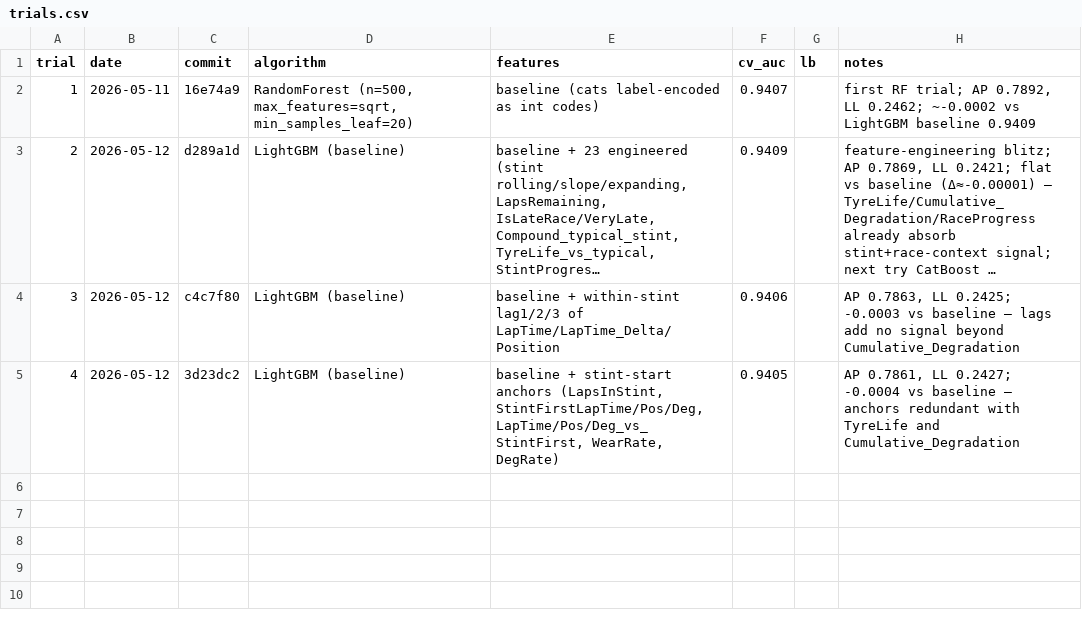
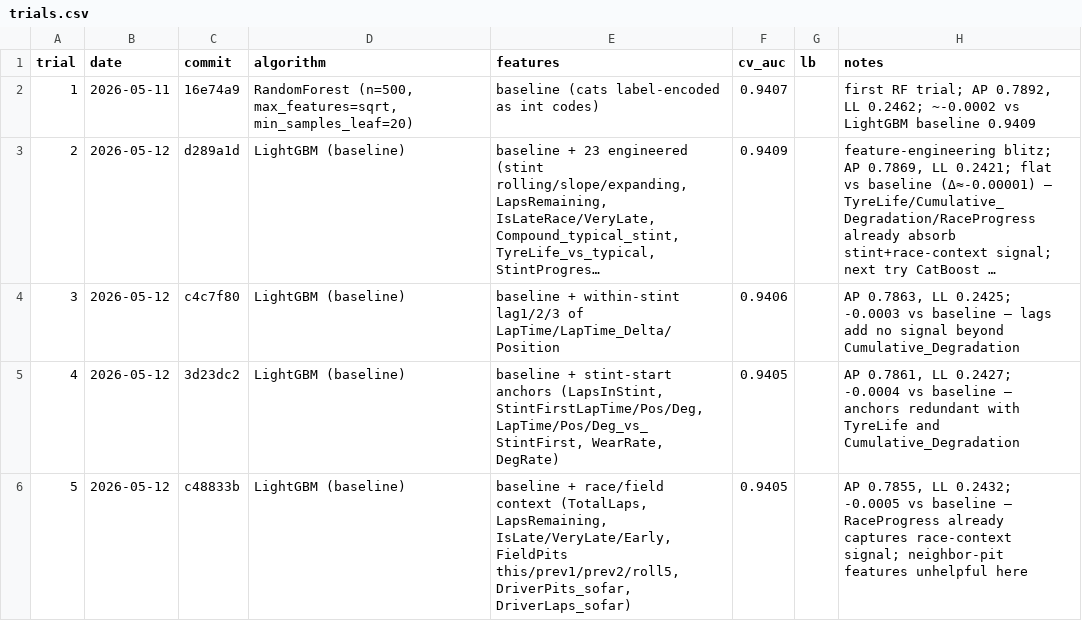
Before and after one commit to Propar2750/PitStop, a CSV file: trials.csv, drawn as a sheet; long unchanged cells end in …; the diff names each change by its address in the sheet, - before the commit and + after, or states it on an @@ line.

```diff
--- a/trials.csv
+++ b/trials.csv
+row 6: 5 | 2026-05-12 | c48833b | LightGBM (baseline) | baseline + race/field context (TotalLaps, LapsRemaining, IsLate/VeryLate/Early, FieldPits this/prev1/prev2/roll5, DriverPits_sofar, DriverLaps_sofar) | 0.9405 |  | AP 0.7855, LL 0.2432; -0.0005 vs baseline — RaceProgress already captures race-context signal; neighbor-pit features unhelpful here
```
